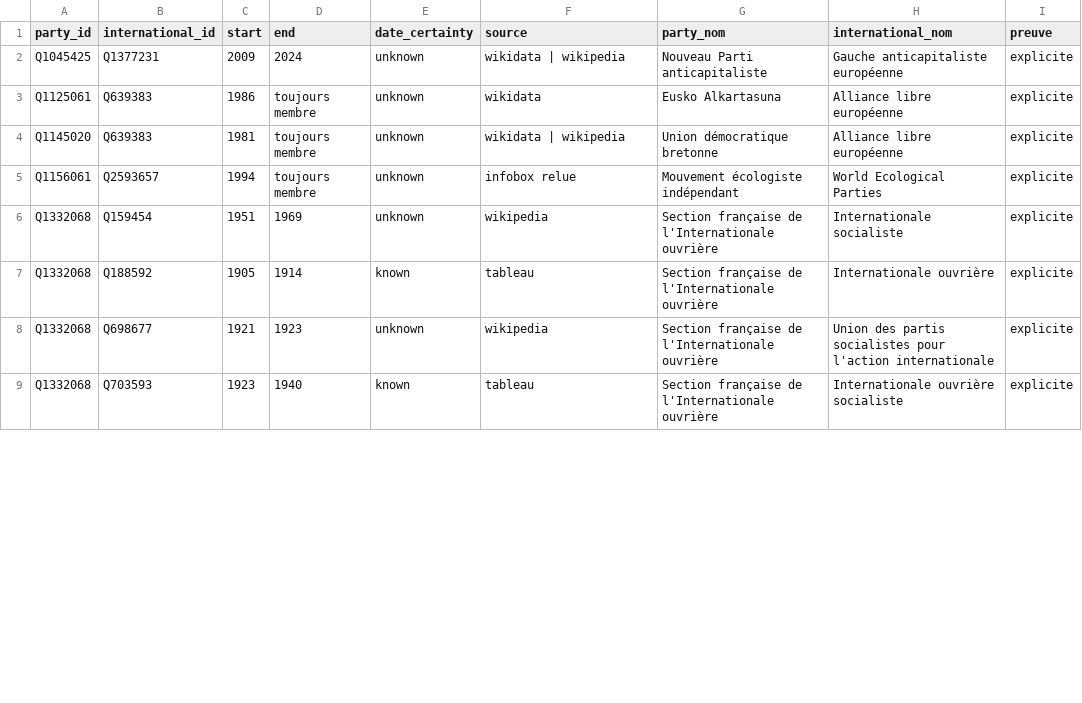
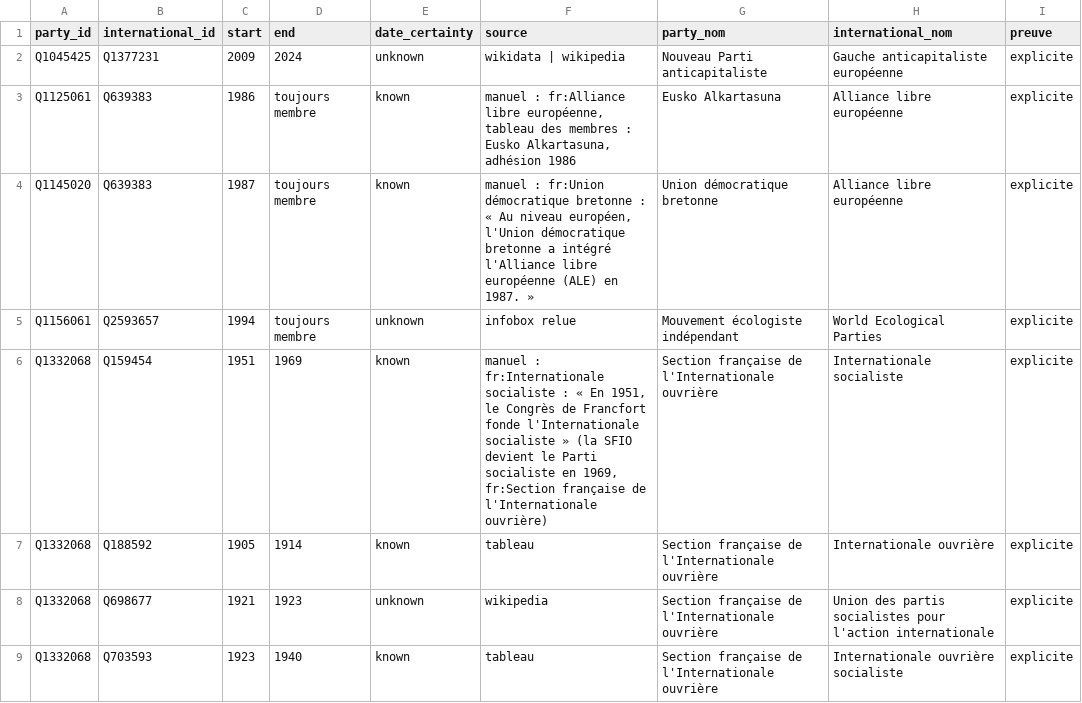
Before and after one commit to srcchi/GeneaGauche, a CSV file: data/sortie/affiliations.csv, drawn as a sheet; only a part is shown; the diff covers the shown part only; the diff names each change by its address in the sheet, - before the commit and + after, or states it on an @@ line.

```diff
--- a/data/sortie/affiliations.csv
+++ b/data/sortie/affiliations.csv
-E3:E4 (date_certainty): unknown
+E3:E4 (date_certainty): known
-F3 (source): wikidata
+F3 (source): manuel : fr:Alliance libre européenne, tableau des membres : Eusko Alkartasuna, adhésion 1986
-C4 (start): 1981
+C4 (start): 1987
-F4 (source): wikidata | wikipedia
+F4 (source): manuel : fr:Union démocratique bretonne : « Au niveau européen, l'Union démocratique bretonne a intégré l'Alliance libre européenne (ALE) en 1987. »
-E6 (date_certainty): unknown
+E6 (date_certainty): known
-F6 (source): wikipedia
+F6 (source): manuel : fr:Internationale socialiste : « En 1951, le Congrès de Francfort fonde l'Internationale socialiste » (la SFIO devient le Parti socialiste en 1969, fr:Section française de l'Internationale ouvrière)
```
Also changed, not shown: 34 edited cells elsewhere in this file, data/manuel/aretes_manuelles.csv, data/manuel/sigles.csv, 34 other files.
